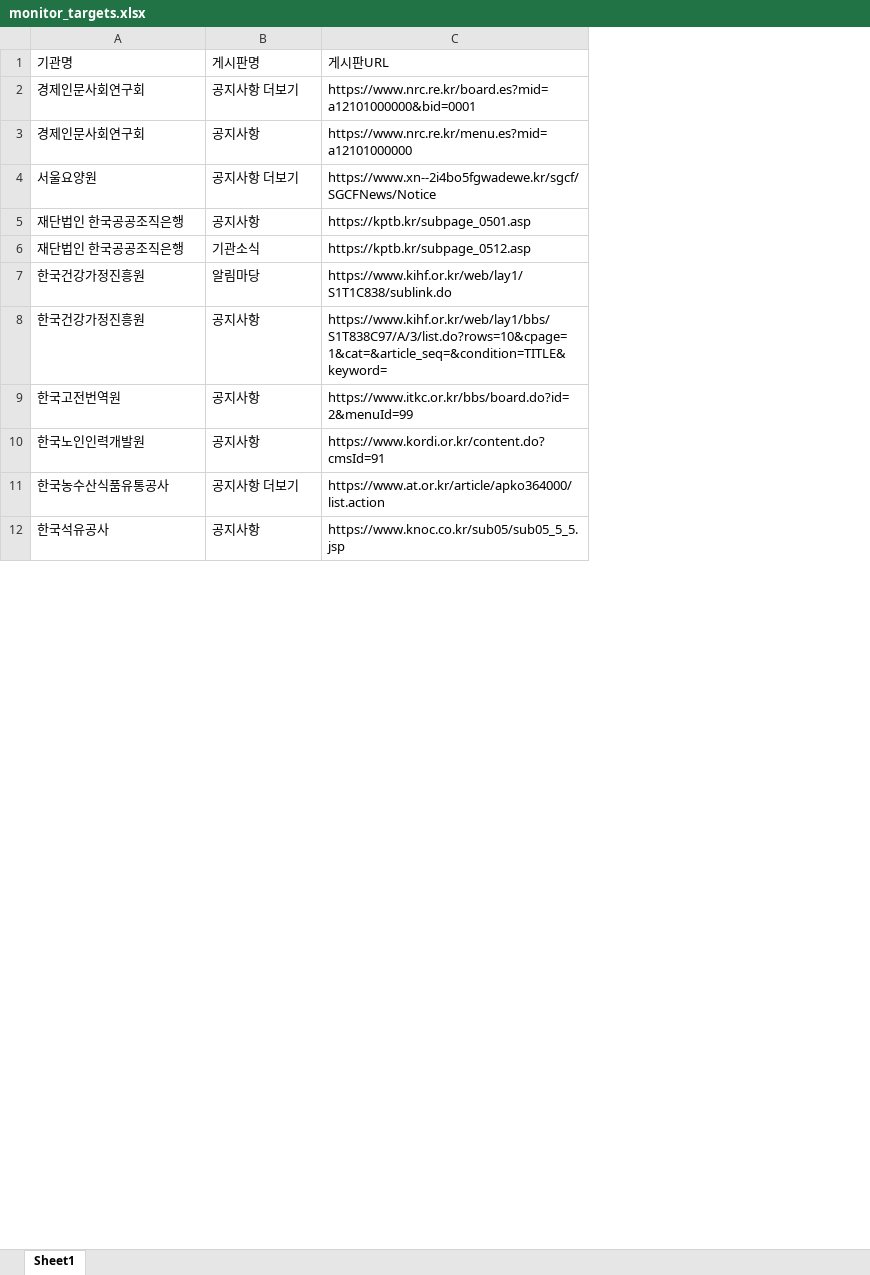
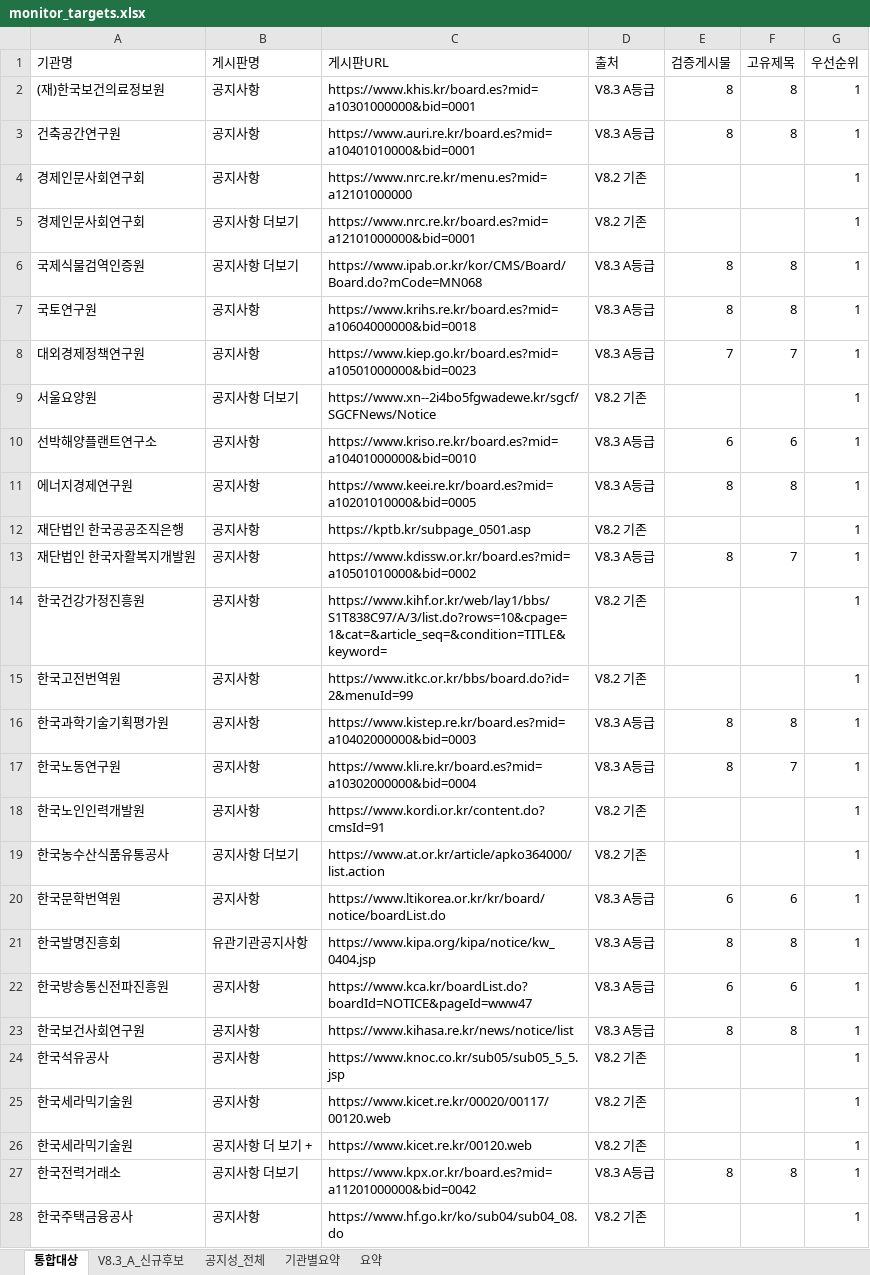
Before and after one commit to steve-park404/public-institution-monitor, an Excel workbook: monitor_targets.xlsx, sheet 통합대상, drawn as a sheet; only a part is shown; values as stored, in another font and other column widths than the file's, no cell formats; addresses are those after the commit; the diff covers the shown part only; the diff names each change by its address in the sheet, - before the commit and + after, or states it on an @@ line.

```diff
--- a/monitor_targets.xlsx (sheet 통합대상)
+++ b/monitor_targets.xlsx (sheet 통합대상)
-sheet tab: Sheet1
+sheet tab: 통합대상
+sheet tab: V8.3_A_신규후보
+sheet tab: 공지성_전체
+sheet tab: 기관별요약
+sheet tab: 요약
+column D (출처), row 5: V8.2 기존; rows 8-9: V8.3 A등급 | V8.2 기존; row 12: V8.2 기존; rows 14-15: V8.2 기존 | V8.2 기존; rows 18-19: V8.2 기존 | V8.2 기존; row 24: V8.2 기존
+column E (검증게시물), row 8: 7
+column F (고유제목), row 8: 7
+column G (우선순위), row 5: 1; rows 8-9: 1 | 1; row 12: 1; rows 14-15: 1 | 1; rows 18-19: 1 | 1; row 24: 1
+row 2: (재)한국보건의료정보원 | 공지사항 | https://www.khis.kr/board.es?mid=a10301000000&bid=0001 | V8.3 A등급 | 8 | 8 | 1
+row 3: 건축공간연구원 | 공지사항 | https://www.auri.re.kr/board.es?mid=a10401010000&bid=0001 | V8.3 A등급 | 8 | 8 | 1
+row 4: 경제인문사회연구회 | 공지사항 | https://www.nrc.re.kr/menu.es?mid=a12101000000 | V8.2 기존 |  |  | 1
+row 6: 국제식물검역인증원 | 공지사항 더보기 | https://www.ipab.or.kr/kor/CMS/Board/Board.do?mCode=MN068 | V8.3 A등급 | 8 | 8 | 1
+row 7: 국토연구원 | 공지사항 | https://www.krihs.re.kr/board.es?mid=a10604000000&bid=0018 | V8.3 A등급 | 8 | 8 | 1
-A8 (기관명): 경제인문사회연구회
+A8 (기관명): 대외경제정책연구원
-C8 (게시판URL): https://www.nrc.re.kr/menu.es?mid=a12101000000
+C8 (게시판URL): https://www.kiep.go.kr/board.es?mid=a10501000000&bid=0023
+row 10: 선박해양플랜트연구소 | 공지사항 | https://www.kriso.re.kr/board.es?mid=a10401000000&bid=0010 | V8.3 A등급 | 6 | 6 | 1
+row 11: 에너지경제연구원 | 공지사항 | https://www.keei.re.kr/board.es?mid=a10201010000&bid=0005 | V8.3 A등급 | 8 | 8 | 1
@@ row 6 moved to row 40: 재단법인 한국공공조직은행 @@
@@ row 7 moved to row 34: 한국건강가정진흥원 @@
+row 13: 재단법인 한국자활복지개발원 | 공지사항 | https://www.kdissw.or.kr/board.es?mid=a10501010000&bid=0002 | V8.3 A등급 | 8 | 7 | 1
+row 16: 한국과학기술기획평가원 | 공지사항 | https://www.kistep.re.kr/board.es?mid=a10402000000&bid=0003 | V8.3 A등급 | 8 | 8 | 1
+row 17: 한국노동연구원 | 공지사항 | https://www.kli.re.kr/board.es?mid=a10302000000&bid=0004 | V8.3 A등급 | 8 | 7 | 1
+row 20: 한국문학번역원 | 공지사항 | https://www.ltikorea.or.kr/kr/board/notice/boardList.do | V8.3 A등급 | 6 | 6 | 1
+row 21: 한국발명진흥회 | 유관기관공지사항 | https://www.kipa.org/kipa/notice/kw_0404.jsp | V8.3 A등급 | 8 | 8 | 1
+row 22: 한국방송통신전파진흥원 | 공지사항 | https://www.kca.kr/boardList.do?boardId=NOTICE&pageId=www47 | V8.3 A등급 | 6 | 6 | 1
+row 23: 한국보건사회연구원 | 공지사항 | https://www.kihasa.re.kr/news/notice/list | V8.3 A등급 | 8 | 8 | 1
@@ row 15 moved to row 25: 한국세라믹기술원 @@
@@ row 14 moved to row 26: 한국세라믹기술원 @@
+row 27: 한국전력거래소 | 공지사항 더보기 | https://www.kpx.or.kr/board.es?mid=a11201000000&bid=0042 | V8.3 A등급 | 8 | 8 | 1
@@ row 16 moved to row 28: 한국주택금융공사 @@
```
Also changed, not shown: 13 added rows and 14 moved rows elsewhere in this sheet, cell formats, 3 other files.
